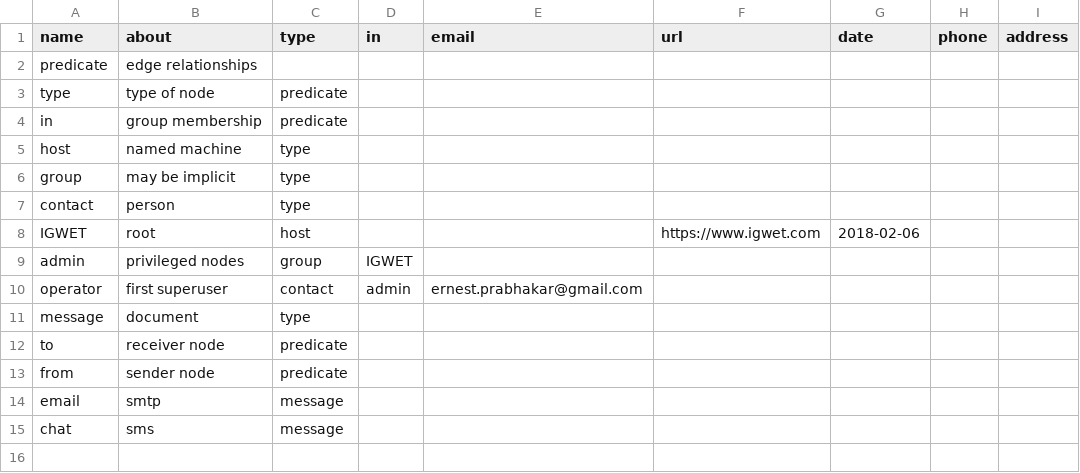
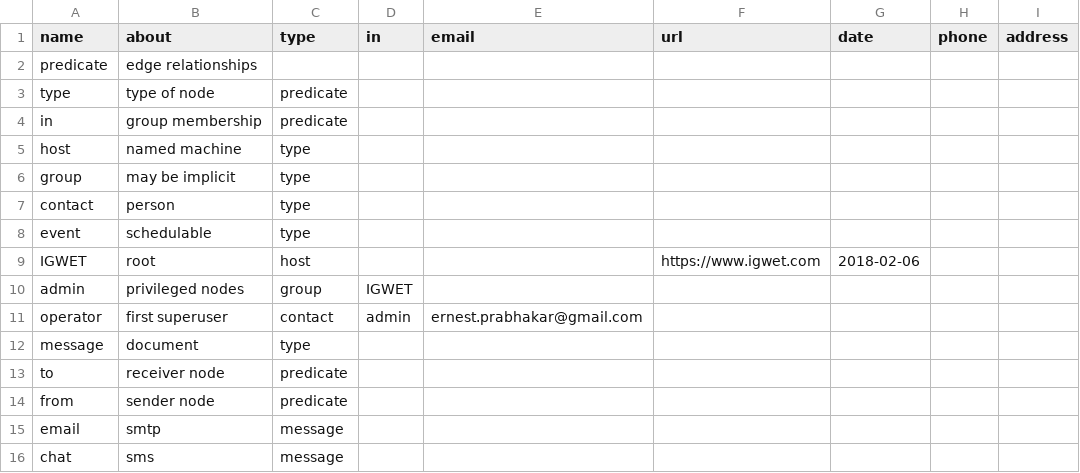
Before and after one commit to TheSwanFactory/igwet, a CSV file: priv/repo/igwet-seeds.csv, drawn as a sheet; the diff names each change by its address in the sheet, - before the commit and + after, or states it on an @@ line.

Commit message:
Events (#47)
* mix phx.gen.schema Igwet.Network.Event events

* Fix hierarchy

* event -> instance

* event->instance in filenames

* mix ecto.migrate

* lock_version,recurrence

* get_predicate

* node_related

* show events

* show types

* Groups by Type

* stub events

* event_controller

* pass all event tests so far

* naive_datetime

* update_instance.meta

* datetime_select

* utc_datetime

* id: group.id

* timezone

* require_login

* New Group

* Update README.md

gigalixir remote_console

* defmodule Details

* defaults

* "node" => event_params

* remove instance

* meta, Details, on_replace: :update

* Move Protocols centrally

* Add key

* tz timezone database

* event_path

* parent_id

* Update index.html.eex

```diff
--- a/priv/repo/igwet-seeds.csv
+++ b/priv/repo/igwet-seeds.csv
+row 8: event | schedulable | type
```
Also changed, not shown: 34 other files.
